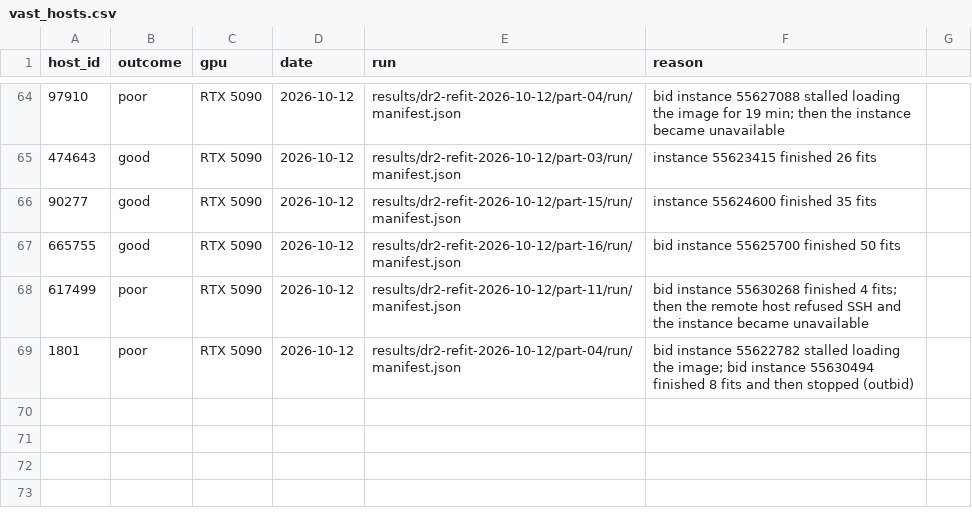
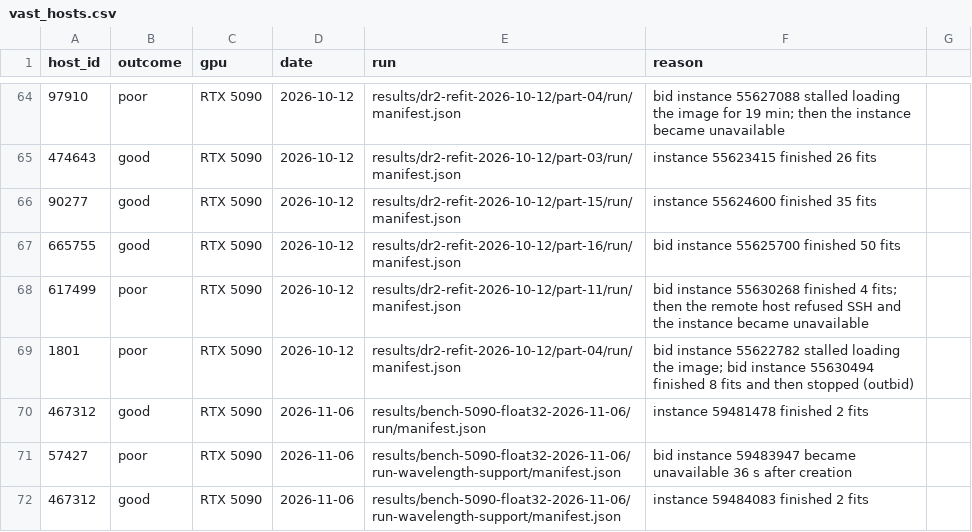
Before and after one commit to potatoist314/cosmic-chronometers-jwst, a CSV file: scripts/vast_hosts.csv, drawn as a sheet; only a part is shown, gaps mark what is left out.

```diff
--- a/scripts/vast_hosts.csv
+++ b/scripts/vast_hosts.csv
@@ -69 +69,4 @@ host_id,outcome,gpu,date,run,reason
 1801,poor,RTX 5090,2026-10-12,results/dr2-refit-2026-10-12/part-04/run/manifest.json,bid instance 55622782 stalled loading the image; bid instance 55630494 finished 8 fits and then stopped (outbid)
+467312,good,RTX 5090,2026-11-06,results/bench-5090-float32-2026-11-06/run/manifest.json,instance 59481478 finished 2 fits
+57427,poor,RTX 5090,2026-11-06,results/bench-5090-float32-2026-11-06/run-wavelength-support/manifest.json,bid instance 59483947 became unavailable 36 s after creation
+467312,good,RTX 5090,2026-11-06,results/bench-5090-float32-2026-11-06/run-wavelength-support/manifest.json,instance 59484083 finished 2 fits
```
Also changed, not shown: 38 other files.
